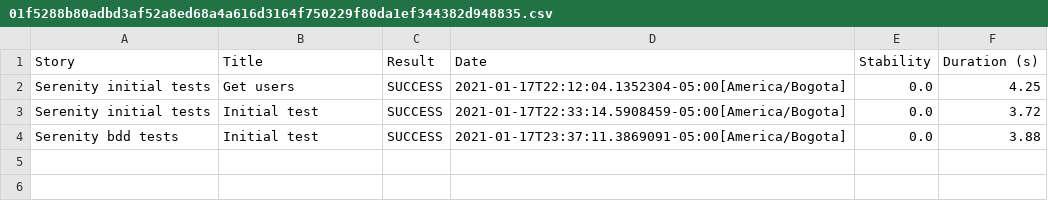
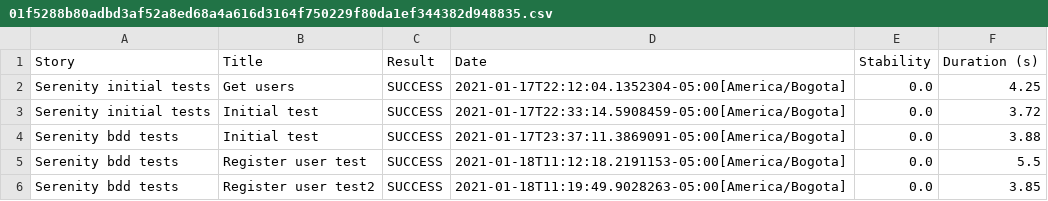
Before and after one commit to EfrainAndres/SerenityBDDTraining, a CSV file: target/site/serenity/01f5288b80adbd3af52a8ed68a4a616d3164f750229f80da1ef344382d948835.csv, drawn as a sheet.

Commit message:
Post Test

```diff
--- a/target/site/serenity/01f5288b80adbd3af52a8ed68a4a616d3164f750229f80da1ef344382d948835.csv
+++ b/target/site/serenity/01f5288b80adbd3af52a8ed68a4a616d3164f750229f80da1ef344382d948835.csv
@@ -4 +4,3 @@
 "Serenity bdd tests","Initial test","SUCCESS","2021-01-17T23:37:11.3869091-05:00[America/Bogota]","0.0","3.88"
+"Serenity bdd tests","Register user test","SUCCESS","2021-01-18T11:12:18.2191153-05:00[America/Bogota]","0.0","5.5"
+"Serenity bdd tests","Register user test2","SUCCESS","2021-01-18T11:19:49.9028263-05:00[America/Bogota]","0.0","3.85"
```
Also changed, not shown: target/site/serenity/results.csv, 31 other files.
